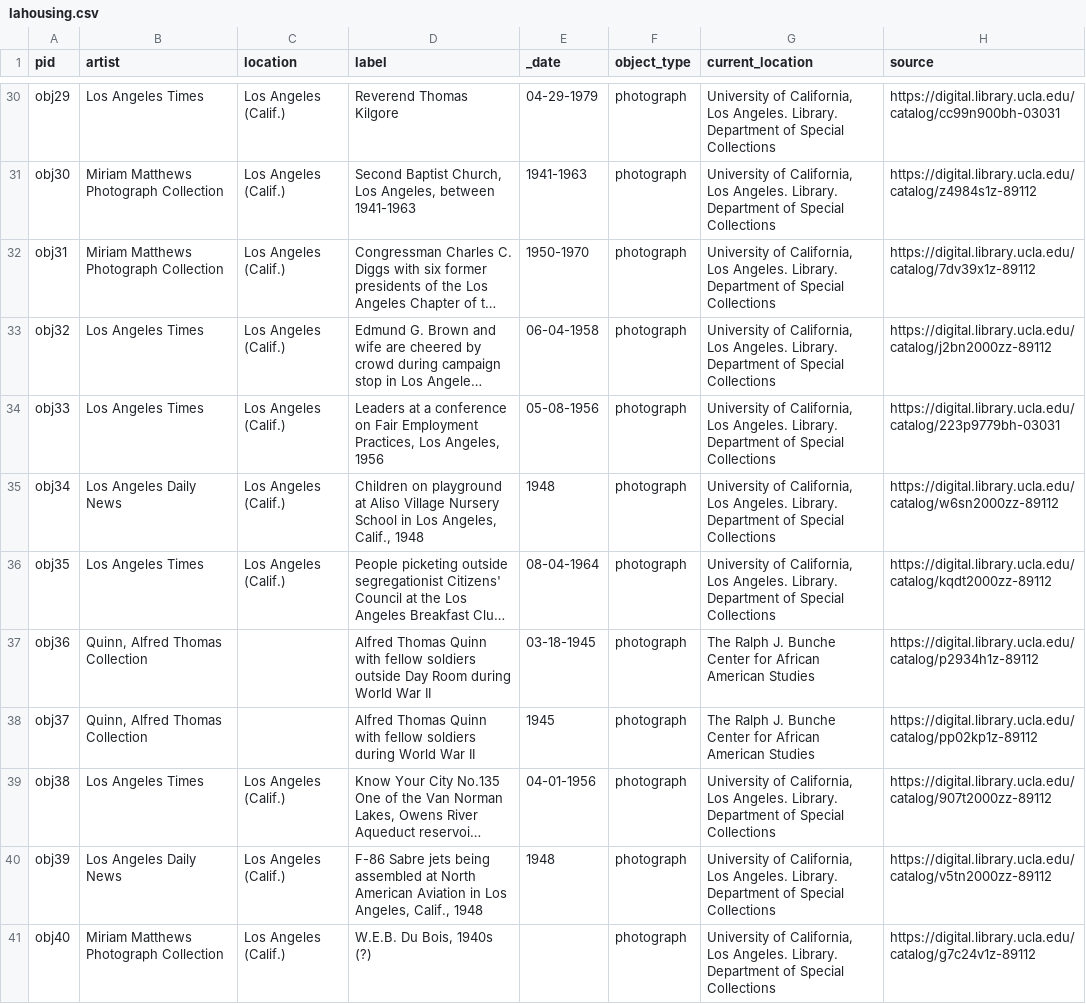
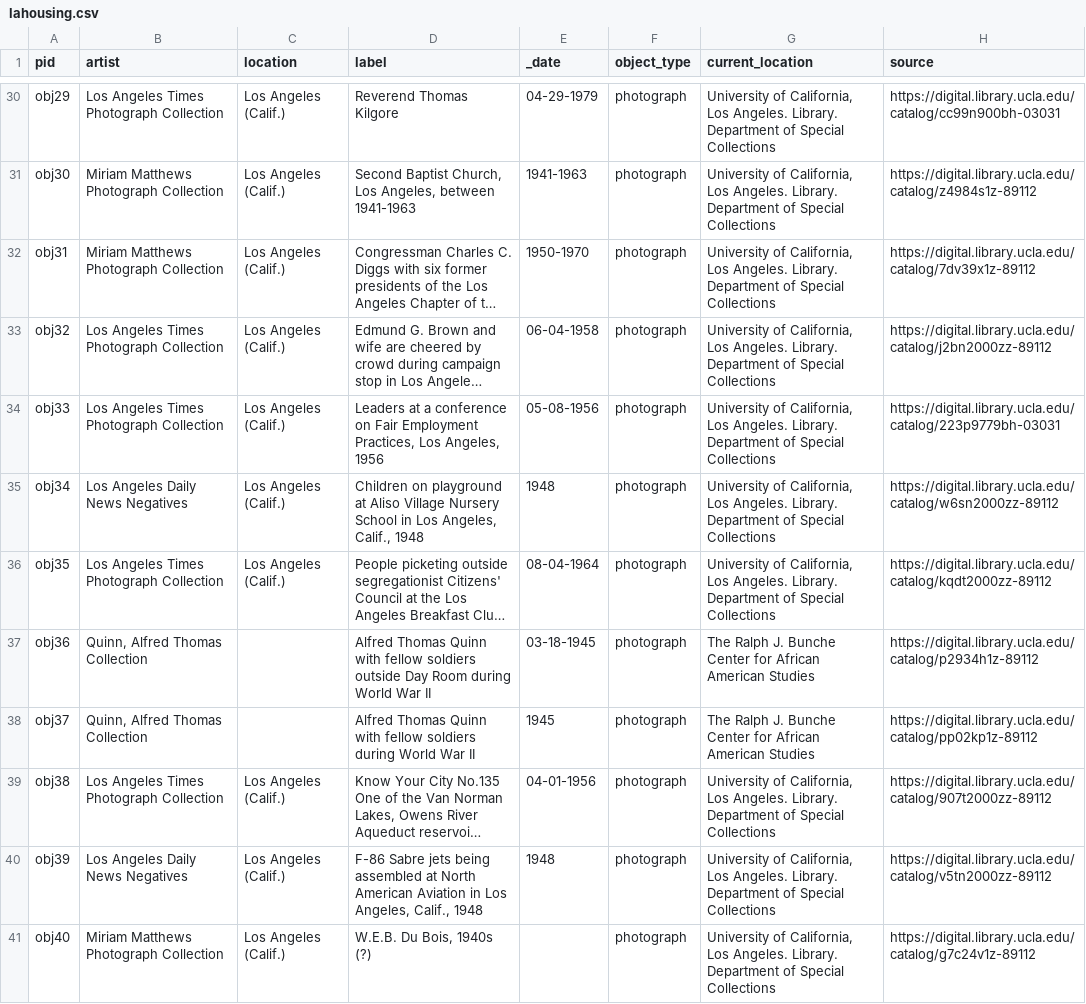
Before and after one commit to UCLALibrary/lahousing, a CSV file: _data/lahousing.csv, drawn as a sheet; only a part is shown, gaps mark what is left out; long unchanged cells end in …; the diff covers the shown part only; the diff names each change by its address in the sheet, - before the commit and + after, or states it on an @@ line.

```diff
--- a/_data/lahousing.csv
+++ b/_data/lahousing.csv
-B30 (artist): Los Angeles Times
+B30 (artist): Los Angeles Times Photograph Collection
-B33:B34 (artist): Los Angeles Times
+B33:B34 (artist): Los Angeles Times Photograph Collection
-B35 (artist): Los Angeles Daily News
+B35 (artist): Los Angeles Daily News Negatives
-B36 (artist): Los Angeles Times
+B36 (artist): Los Angeles Times Photograph Collection
-B39 (artist): Los Angeles Times
+B39 (artist): Los Angeles Times Photograph Collection
-B40 (artist): Los Angeles Daily News
+B40 (artist): Los Angeles Daily News Negatives
```
Also changed, not shown: 30 edited cells elsewhere in this file, 39 other files.
